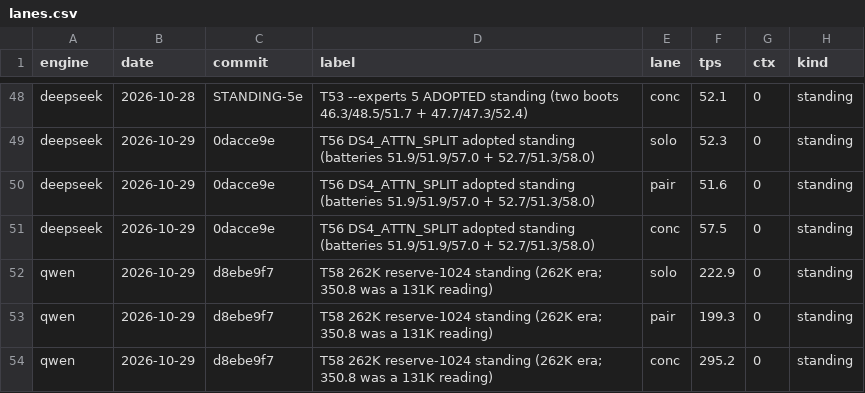
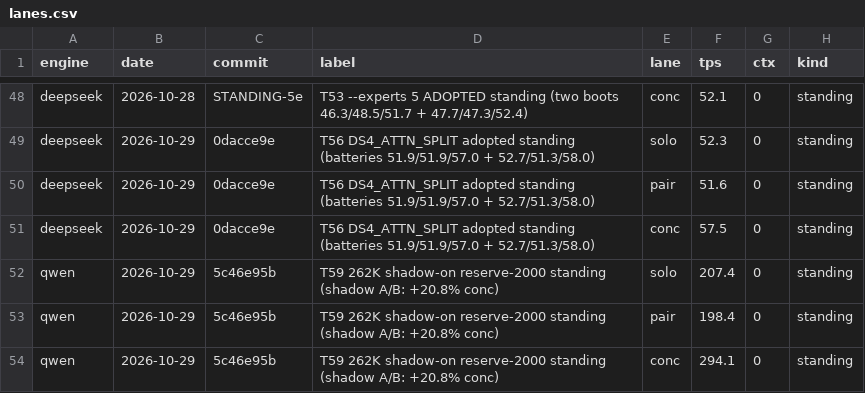
Before and after one commit to svgop/Strata, a CSV file: campaign/tracker/lanes.csv, drawn as a sheet; only a part is shown, gaps mark what is left out.

Commit message:
F-375: the T59 record (shadow=architecture; DS has none, measured; reserve stall corrected)

```diff
--- a/campaign/tracker/lanes.csv
+++ b/campaign/tracker/lanes.csv
@@ -51,4 +51,4 @@ deepseek,2026-10-29,0dacce9e,T56 DS4_ATTN_SPLIT adopted standing (batteries 51.9
 deepseek,2026-10-29,0dacce9e,T56 DS4_ATTN_SPLIT adopted standing (batteries 51.9/51.9/57.0 + 52.7/51.3/58.0),conc,57.5,0,standing
-qwen,2026-10-29,d8ebe9f7,T58 262K reserve-1024 standing (262K era; 350.8 was a 131K reading),solo,222.9,0,standing
-qwen,2026-10-29,d8ebe9f7,T58 262K reserve-1024 standing (262K era; 350.8 was a 131K reading),pair,199.3,0,standing
-qwen,2026-10-29,d8ebe9f7,T58 262K reserve-1024 standing (262K era; 350.8 was a 131K reading),conc,295.2,0,standing
+qwen,2026-10-29,5c46e95b,T59 262K shadow-on reserve-2000 standing (shadow A/B: +20.8% conc),solo,207.4,0,standing
+qwen,2026-10-29,5c46e95b,T59 262K shadow-on reserve-2000 standing (shadow A/B: +20.8% conc),pair,198.4,0,standing
+qwen,2026-10-29,5c46e95b,T59 262K shadow-on reserve-2000 standing (shadow A/B: +20.8% conc),conc,294.1,0,standing
```
Also changed, not shown: 4 other files.
